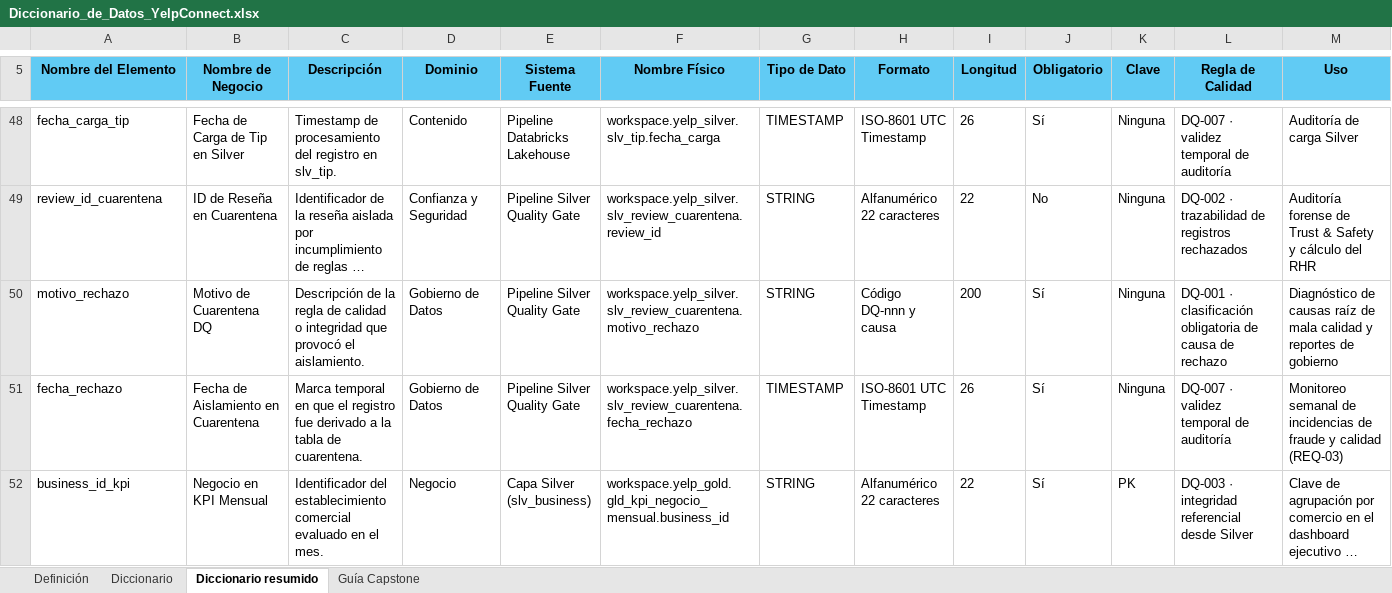
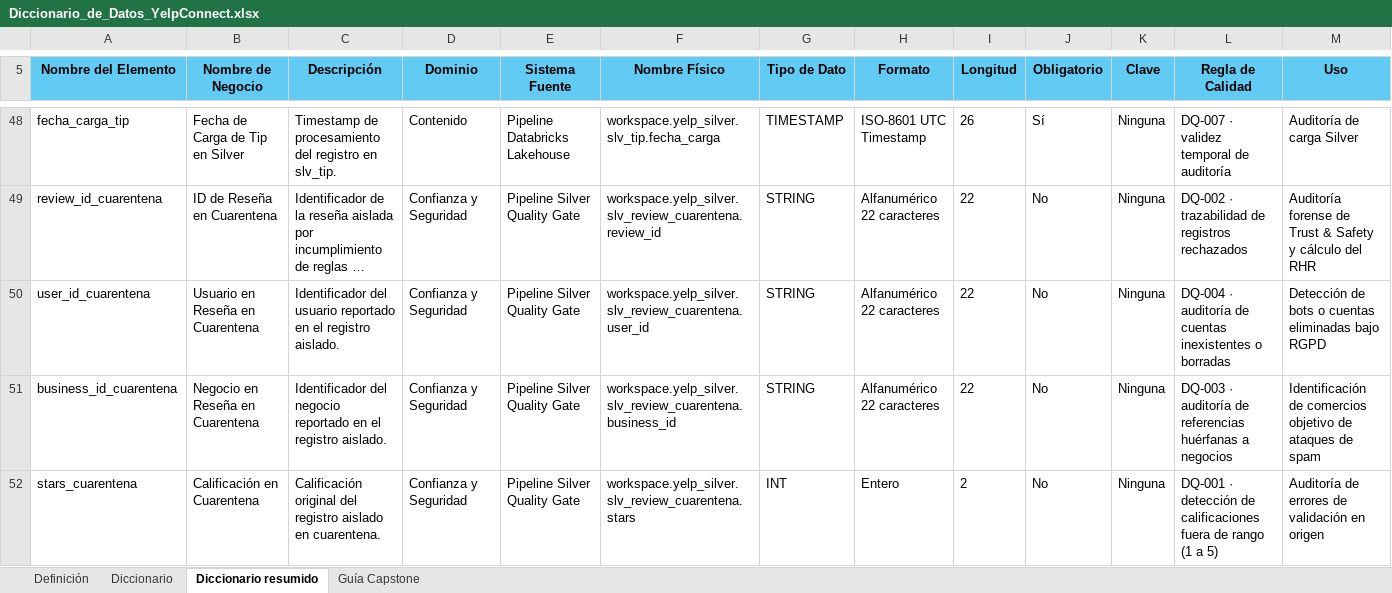
Before and after one commit to utecgrupo3/utec-data-architecture-program, an Excel workbook: E4_diccionario_glosario/plantillas/Diccionario_de_Datos_YelpConnect.xlsx, sheet Diccionario resumido, drawn as a sheet; only a part is shown, gaps mark what is left out; the shorter side is filled out with more unchanged rows; long unchanged cells end in …; values as stored, in another font and other column widths than the file's, no borders; rows hold the shown columns only; the diff covers the shown part only; the diff names each change by its address in the sheet, - before the commit and + after, or states it on an @@ line.

Commit message:
feat(E3): completar 01_modelo_fisico_ddl.py (15 tablas Silver/Gold, 106 columnas documentadas)

```diff
--- a/E4_diccionario_glosario/plantillas/Diccionario_de_Datos_YelpConnect.xlsx (sheet Diccionario resumido)
+++ b/E4_diccionario_glosario/plantillas/Diccionario_de_Datos_YelpConnect.xlsx (sheet Diccionario resumido)
+row 50: user_id_cuarentena | Usuario en Reseña en Cuarentena | Identificador del usuario reportado en el registro aislado. | Confianza y Seguridad | Pipeline Silver Quality Gate | workspace.yelp_silver.slv_review_cuarentena.user_id | STRING | Alfanumérico 22 caracteres | 22 | No | Ninguna | DQ-004 · auditoría de cuentas inexistentes o borradas | Detección de bots o cuentas eliminadas bajo RGPD
+row 51: business_id_cuarentena | Negocio en Reseña en Cuarentena | Identificador del negocio reportado en el registro aislado. | Confianza y Seguridad | Pipeline Silver Quality Gate | workspace.yelp_silver.slv_review_cuarentena.business_id | STRING | Alfanumérico 22 caracteres | 22 | No | Ninguna | DQ-003 · auditoría de referencias huérfanas a negocios | Identificación de comercios objetivo de ataques de spam
+row 52: stars_cuarentena | Calificación en Cuarentena | Calificación original del registro aislado en cuarentena. | Confianza y Seguridad | Pipeline Silver Quality Gate | workspace.yelp_silver.slv_review_cuarentena.stars | INT | Entero | 2 | No | Ninguna | DQ-001 · detección de calificaciones fuera de rango (1 a 5) | Auditoría de errores de validación en origen
```
Also changed, not shown: 36 added rows elsewhere in this sheet, sheet Diccionario, E4_diccionario_glosario/plantillas/Diccionario_de_Datos_YelpConnect_PLANTILLA.xlsx, E4_diccionario_glosario/plantillas/Glosario_de_terminos_de_negocio_YelpConnect.xlsx, 2 other files.
